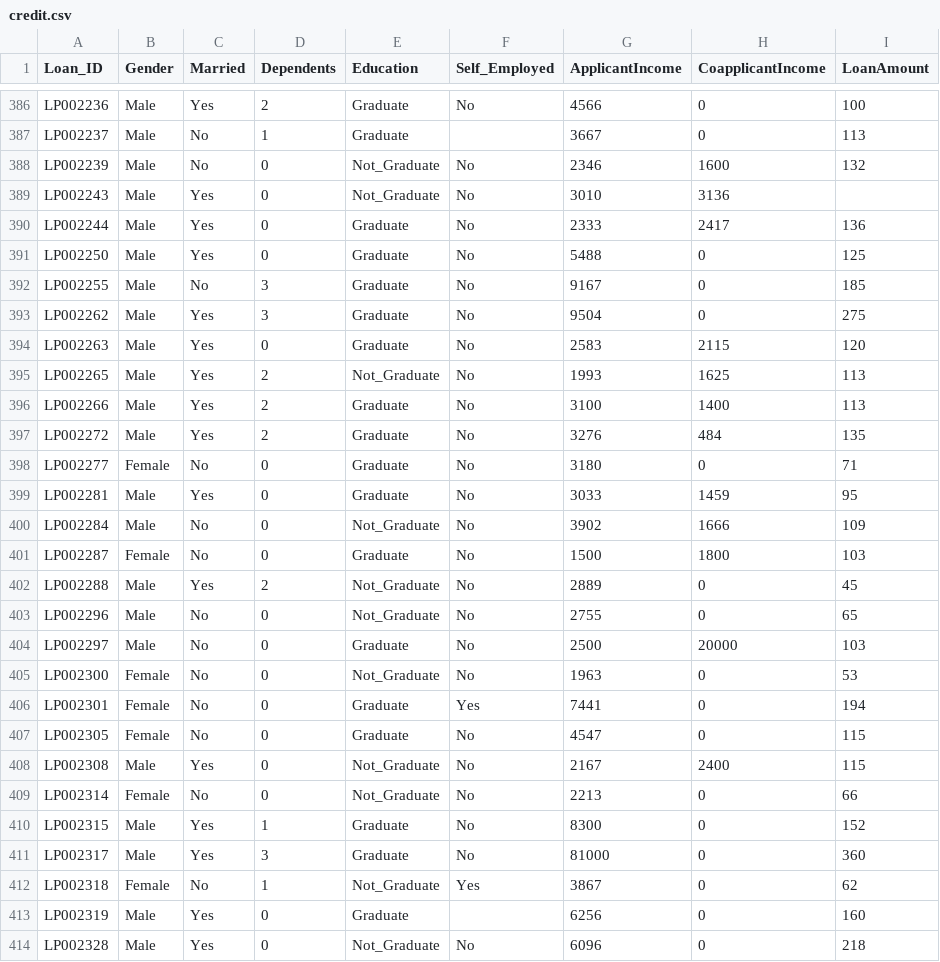
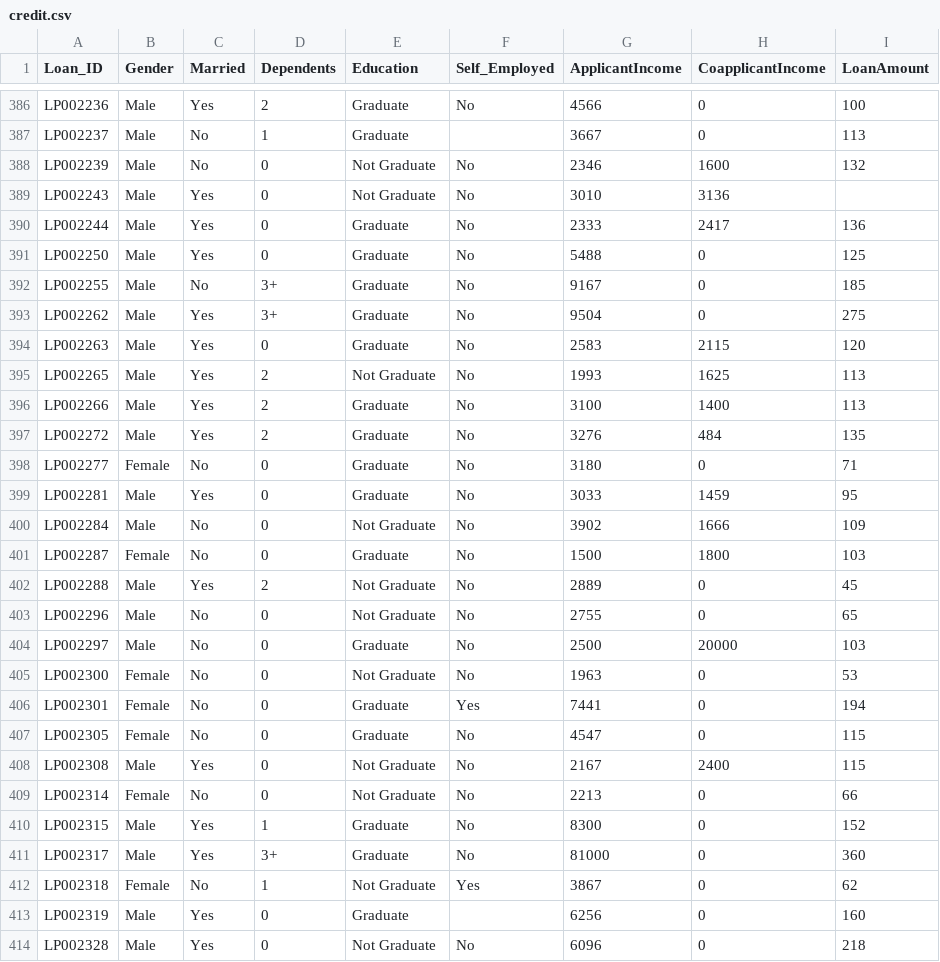
Before and after one commit to ding0055/Credit_Eligibility_Application_with_Streamlit, a CSV file: data/raw/credit.csv, drawn as a sheet; only a part is shown, gaps mark what is left out; the diff covers the shown part only; the diff names each change by its address in the sheet, - before the commit and + after, or states it on an @@ line.

```diff
--- a/data/raw/credit.csv
+++ b/data/raw/credit.csv
-E388:E389 (Education): Not_Graduate
+E388:E389 (Education): Not Graduate
-D392:D393 (Dependents): 3
+D392:D393 (Dependents): 3+
-E395 (Education): Not_Graduate
+E395 (Education): Not Graduate
-E400 (Education): Not_Graduate
+E400 (Education): Not Graduate
-E402:E403 (Education): Not_Graduate
+E402:E403 (Education): Not Graduate
-E405 (Education): Not_Graduate
+E405 (Education): Not Graduate
-E408:E409 (Education): Not_Graduate
+E408:E409 (Education): Not Graduate
-D411 (Dependents): 3
+D411 (Dependents): 3+
-E412 (Education): Not_Graduate
+E412 (Education): Not Graduate
-E414 (Education): Not_Graduate
+E414 (Education): Not Graduate
```
Also changed, not shown: 171 edited cells elsewhere in this file, 9 other files.
